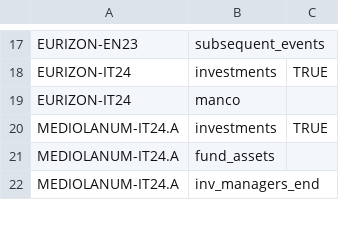
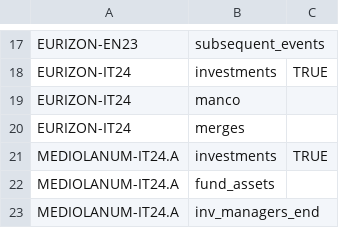
Before and after one commit to tvp-freeports/analysis_finance_reports, a CSV file: src/freeports_analysis/formats/algorithms/data/alghoritms_schedule.csv, drawn as a sheet; only a part is shown, gaps mark what is left out; the diff names each change by its address in the sheet, - before the commit and + after, or states it on an @@ line.

```diff
--- a/src/freeports_analysis/formats/algorithms/data/alghoritms_schedule.csv
+++ b/src/freeports_analysis/formats/algorithms/data/alghoritms_schedule.csv
+row 20: EURIZON-IT24 | merges
```
Also changed, not shown: src/freeports_analysis/formats/algorithms/structured/page_classify/args.csv, 12 other files.
